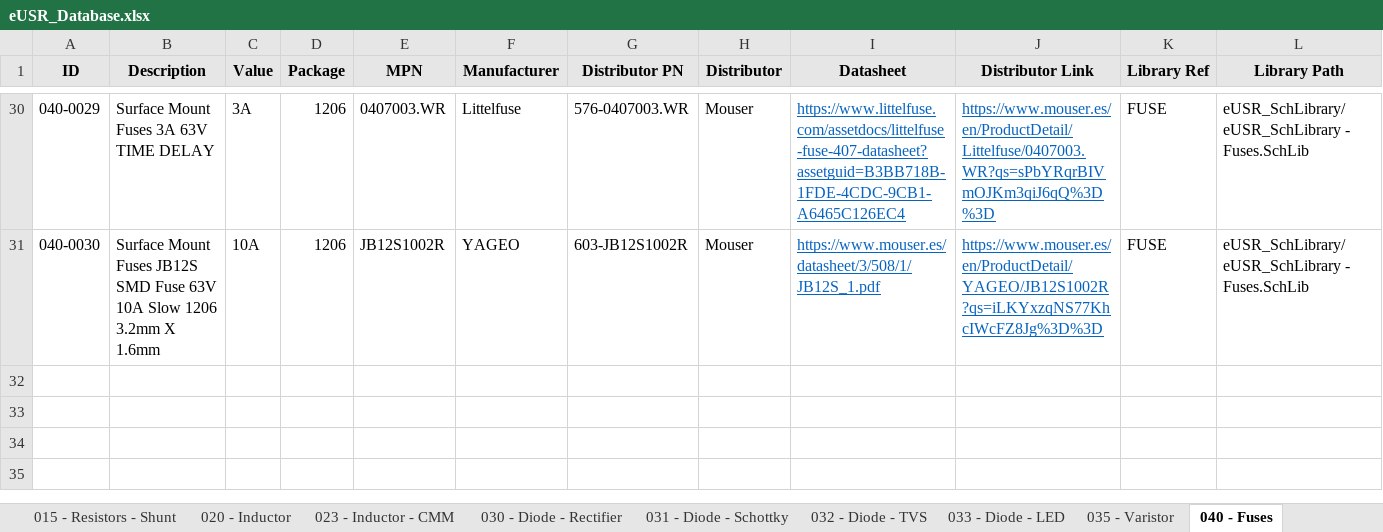
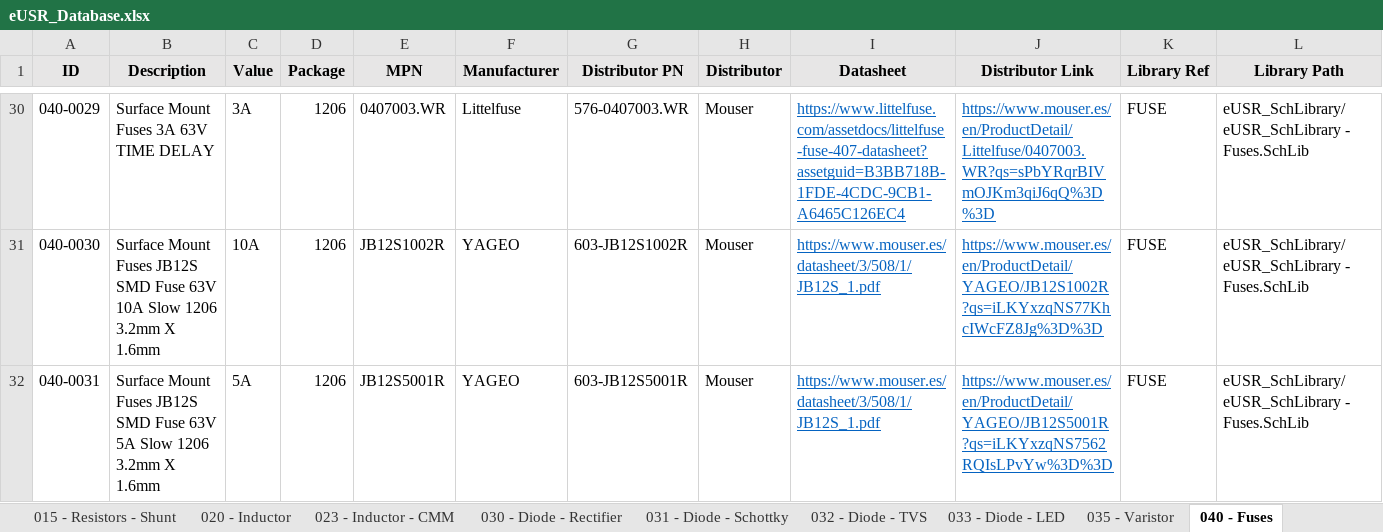
Before and after one commit to Gustavo-Gago/LIB, an Excel workbook: eUSR_Database.xlsx, sheet 040 - Fuses, drawn as a sheet; only a part is shown, gaps mark what is left out; values as stored, in another font and other column widths than the file's, no borders; rows hold the shown columns only; the diff names each change by its address in the sheet, - before the commit and + after, or states it on an @@ line.

```diff
--- a/eUSR_Database.xlsx (sheet 040 - Fuses)
+++ b/eUSR_Database.xlsx (sheet 040 - Fuses)
+row 32: 040-0031 | Surface Mount Fuses JB12S SMD Fuse 63V 5A Slow 1206 3.2mm X 1.6mm | 5A | 1206 | JB12S5001R | YAGEO | 603-JB12S5001R | Mouser | https://www.mouser.es/datasheet/3/508/1/JB12S_1.pdf | https://www.mouser.es/en/ProductDetail/YAGEO/JB12S5001R?qs=iLKYxzqNS7562RQIsLPvYw%3D%3D | FUSE | eUSR_SchLibrary/eUSR_SchLibrary - Fuses.SchLib
```
Also changed, not shown: sheet 015 - Resistors - Shunt, 1 other file.
